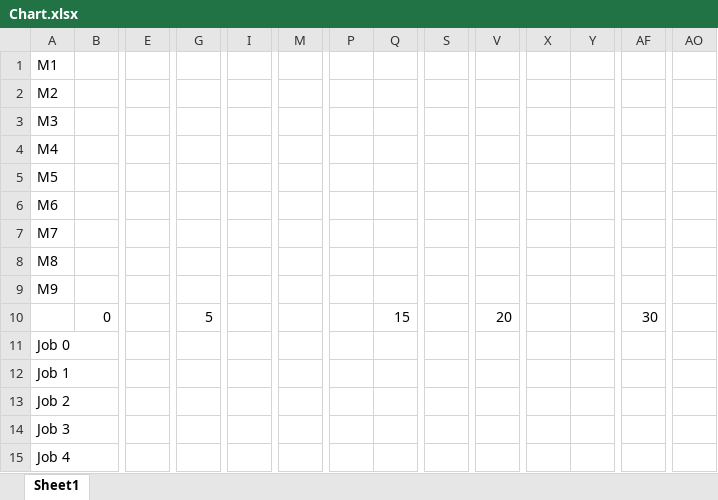
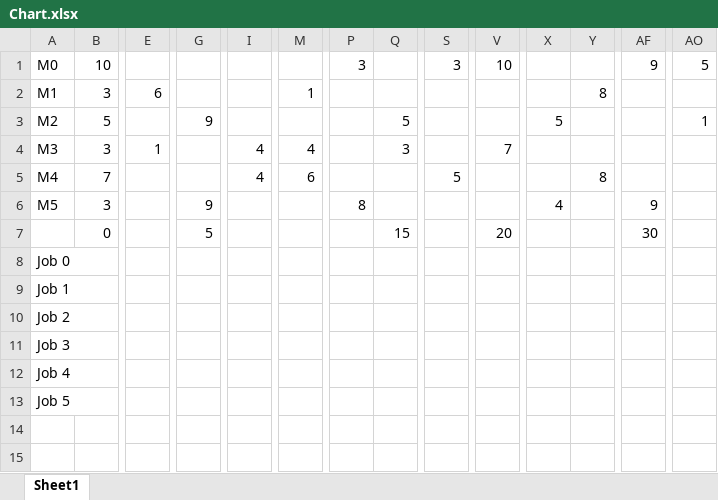
Before and after one commit to SleipRecx/job-shop-scheduling-problem, an Excel workbook: 03 - Program Outputs/Chart.xlsx, sheet Sheet1, drawn as a sheet; only a part is shown, gaps mark what is left out; values as stored, in another font and other column widths than the file's, no cell formats; removed rows and columns are numbered as before the commit, all else as after; rows hold the shown columns only; the diff covers the shown part only; the diff names each change by its address in the sheet, - before the commit and + after, or states it on an @@ line.

Commit message:
Update removeFromList

```diff
--- a/03 - Program Outputs/Chart.xlsx (sheet Sheet1)
+++ b/03 - Program Outputs/Chart.xlsx (sheet Sheet1)
+row 1: M0 | 10 |  |  |  |  | 3 |  | 3 | 10 |  |  | 9 | 5
-B2: (empty)
+B2: 3
-E2: (empty)
+E2: 6
-M2: (empty)
+M2: 1
-Y2: (empty)
+Y2: 8
-B3: (empty)
+B3: 5
-G3: (empty)
+G3: 9
-Q3: (empty)
+Q3: 5
-X3: (empty)
+X3: 5
-AO3: (empty)
+AO3: 1
-B4: (empty)
+B4: 3
-E4: (empty)
+E4: 1
-I4:I5: (empty)
+I4:I5: 4
-M4: (empty)
+M4: 4
-Q4: (empty)
+Q4: 3
-V4: (empty)
+V4: 7
-B5: (empty)
+B5: 7
-M5: (empty)
+M5: 6
-S5: (empty)
+S5: 5
-Y5: (empty)
+Y5: 8
-B6: (empty)
+B6: 3
-G6: (empty)
+G6: 9
-P6: (empty)
+P6: 8
-X6: (empty)
+X6: 4
-AF6: (empty)
+AF6: 9
-row 6: M6
-row 7: M7
-row 8: M8
-row 9: M9
+row 13: Job 5
```
Also changed, not shown: 5 edited cells elsewhere in this sheet, cell formats, 3 other files.
